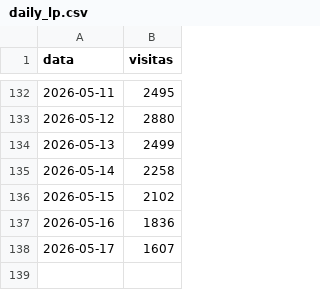
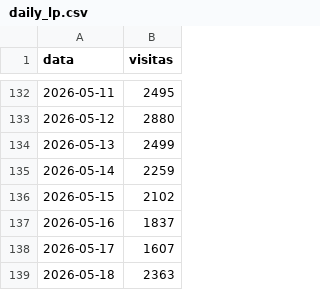
Before and after one commit to biancafnunes/resellers-grid, a CSV file: daily_lp.csv, drawn as a sheet; only a part is shown, gaps mark what is left out.

Commit message:
data: LP atualizada ate 18/05/26 (51,343 visitas em Mai)

```diff
--- a/daily_lp.csv
+++ b/daily_lp.csv
@@ -134,5 +134,6 @@ data,visitas
 2026-05-13,2499
-2026-05-14,2258
+2026-05-14,2259
 2026-05-15,2102
-2026-05-16,1836
+2026-05-16,1837
 2026-05-17,1607
+2026-05-18,2363
```
Also changed, not shown: 1 other file.
